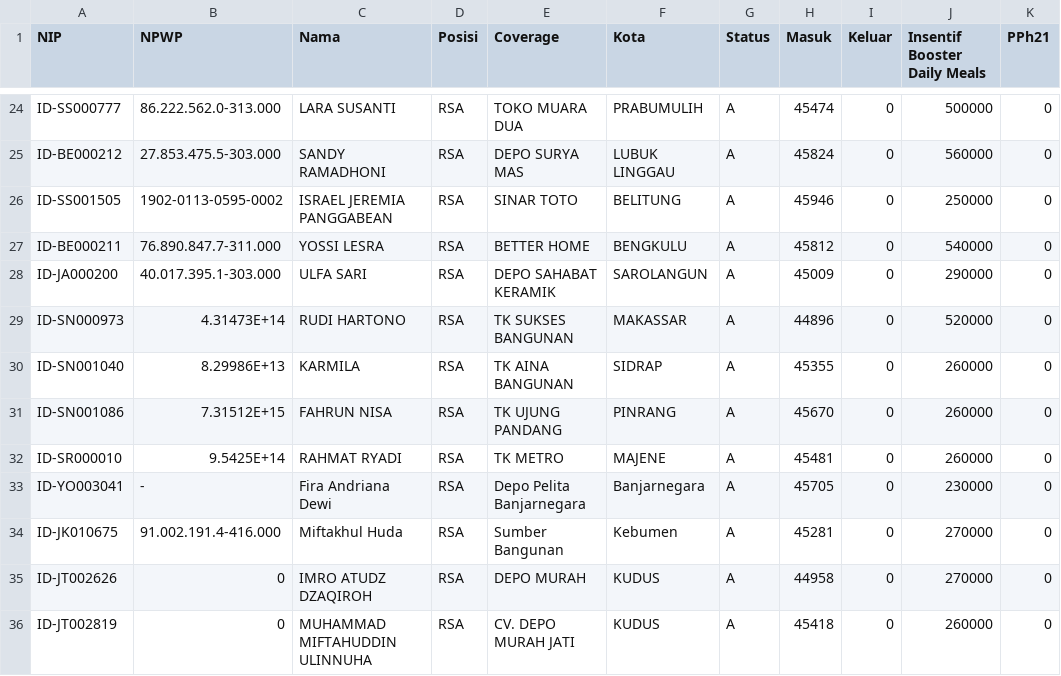
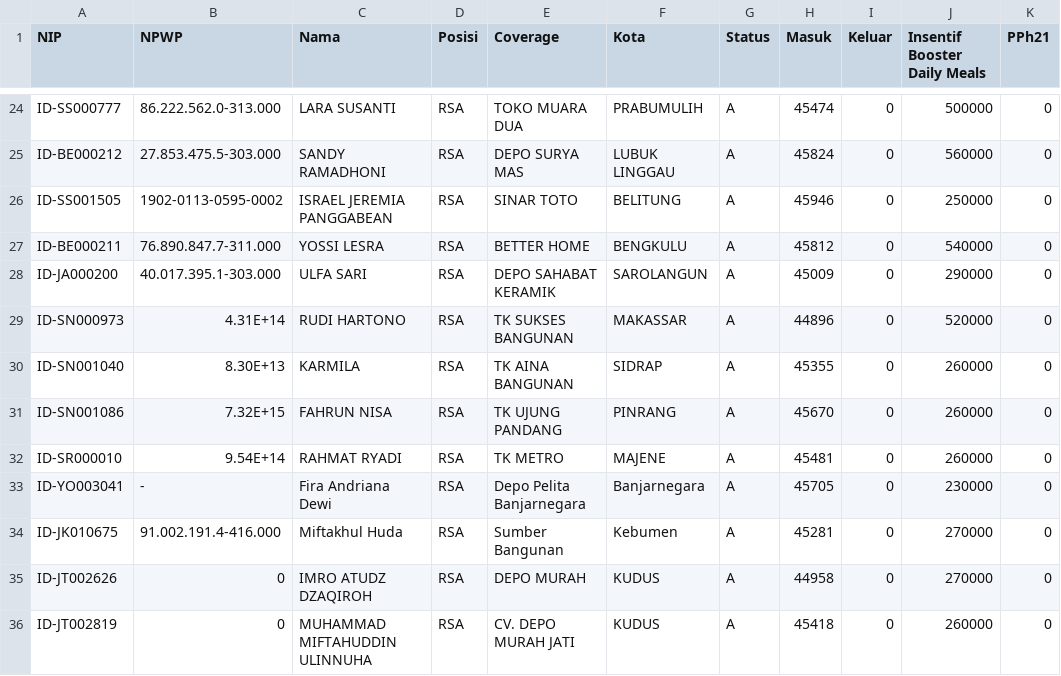
Before and after one commit to odingkirut-dotcom/payroll-mowilex-2026, a CSV file: Mowilex/Insentif/2026/1. Insentif Januari 2026.csv, drawn as a sheet; only a part is shown, gaps mark what is left out; the diff covers the shown part only; the diff names each change by its address in the sheet, - before the commit and + after, or states it on an @@ line.

```diff
--- a/Mowilex/Insentif/2026/1. Insentif Januari 2026.csv
+++ b/Mowilex/Insentif/2026/1. Insentif Januari 2026.csv
-B29 (NPWP): 4.31473E+14
+B29 (NPWP): 4.31E+14
-B30 (NPWP): 8.29986E+13
+B30 (NPWP): 8.30E+13
-B31 (NPWP): 7.31512E+15
+B31 (NPWP): 7.32E+15
-B32 (NPWP): 9.5425E+14
+B32 (NPWP): 9.54E+14
```
Also changed, not shown: 8 added rows and 7 edited cells elsewhere in this file.
